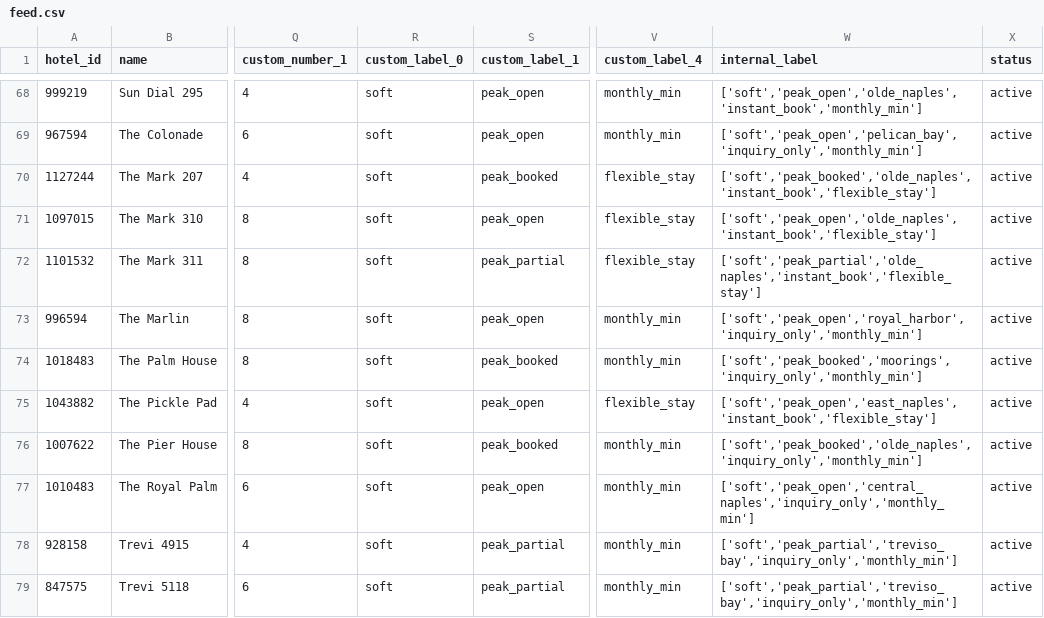
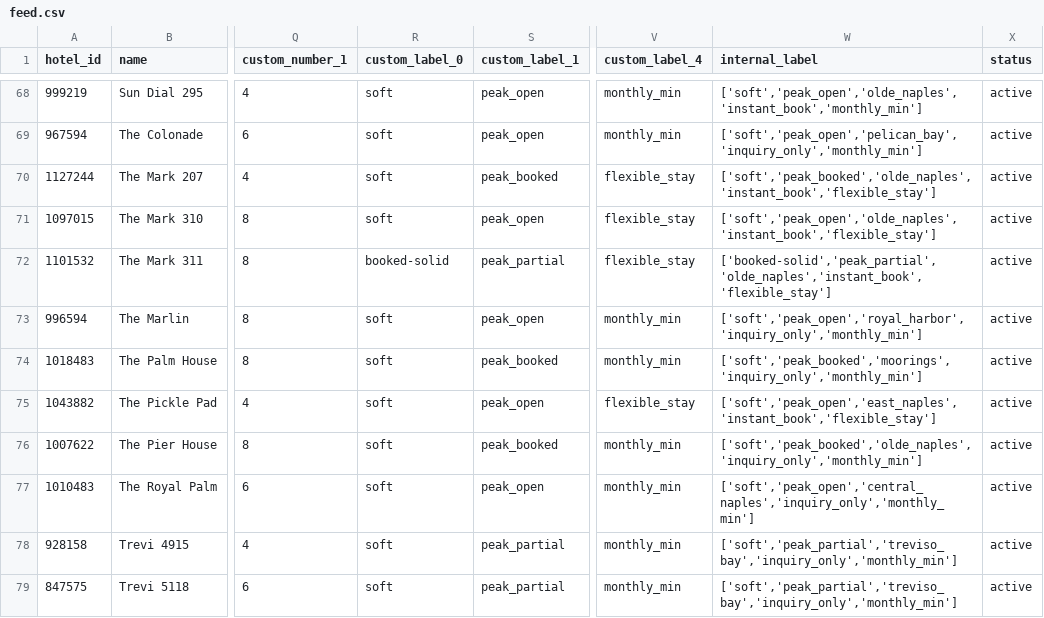
Before and after one commit to sjponsler41/nvpr-meta-feed, a CSV file: feed.csv, drawn as a sheet; only a part is shown, gaps mark what is left out; the diff names each change by its address in the sheet, - before the commit and + after, or states it on an @@ line.

Commit message:
Update feed 2026-07-23T16:15Z

```diff
--- a/feed.csv
+++ b/feed.csv
-R72 (custom_label_0): soft
+R72 (custom_label_0): booked-solid
-W72 (internal_label): ['soft','peak_partial','olde_naples','instant_book','flexible_stay']
+W72 (internal_label): ['booked-solid','peak_partial','olde_naples','instant_book','flexible_stay']
```
